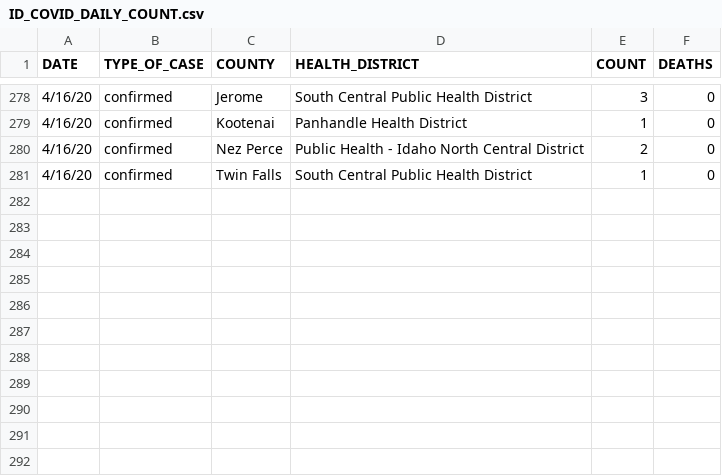
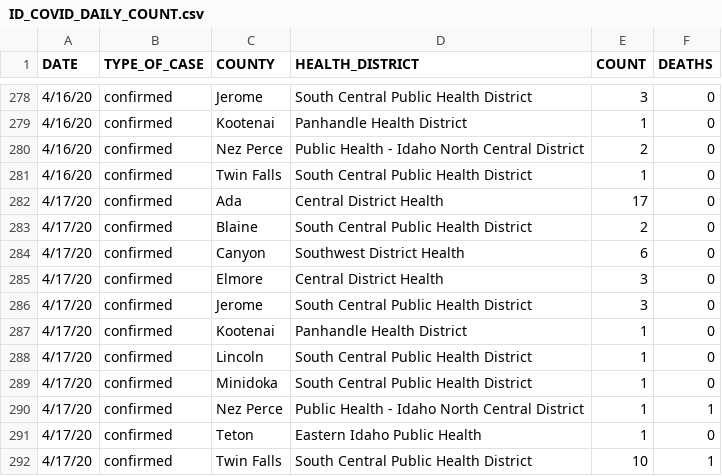
Before and after one commit to Boise-State-HCRI/Idaho_COVID-19, a CSV file: ID_COVID_DAILY_COUNT.csv, drawn as a sheet; only a part is shown, gaps mark what is left out; the diff names each change by its address in the sheet, - before the commit and + after, or states it on an @@ line.

Commit message:
Add 4/17 data

```diff
--- a/ID_COVID_DAILY_COUNT.csv
+++ b/ID_COVID_DAILY_COUNT.csv
+row 282: 4/17/20 | confirmed | Ada | Central District Health | 17 | 0
+row 283: 4/17/20 | confirmed | Blaine | South Central Public Health District | 2 | 0
+row 284: 4/17/20 | confirmed | Canyon | Southwest District Health | 6 | 0
+row 285: 4/17/20 | confirmed | Elmore | Central District Health | 3 | 0
+row 286: 4/17/20 | confirmed | Jerome | South Central Public Health District | 3 | 0
+row 287: 4/17/20 | confirmed | Kootenai | Panhandle Health District | 1 | 0
+row 288: 4/17/20 | confirmed | Lincoln | South Central Public Health District | 1 | 0
+row 289: 4/17/20 | confirmed | Minidoka | South Central Public Health District | 1 | 0
+row 290: 4/17/20 | confirmed | Nez Perce | Public Health - Idaho North Central District | 1 | 1
+row 291: 4/17/20 | confirmed | Teton | Eastern Idaho Public Health | 1 | 0
+row 292: 4/17/20 | confirmed | Twin Falls | South Central Public Health District | 10 | 1
```
Also changed, not shown: 14 other files.
